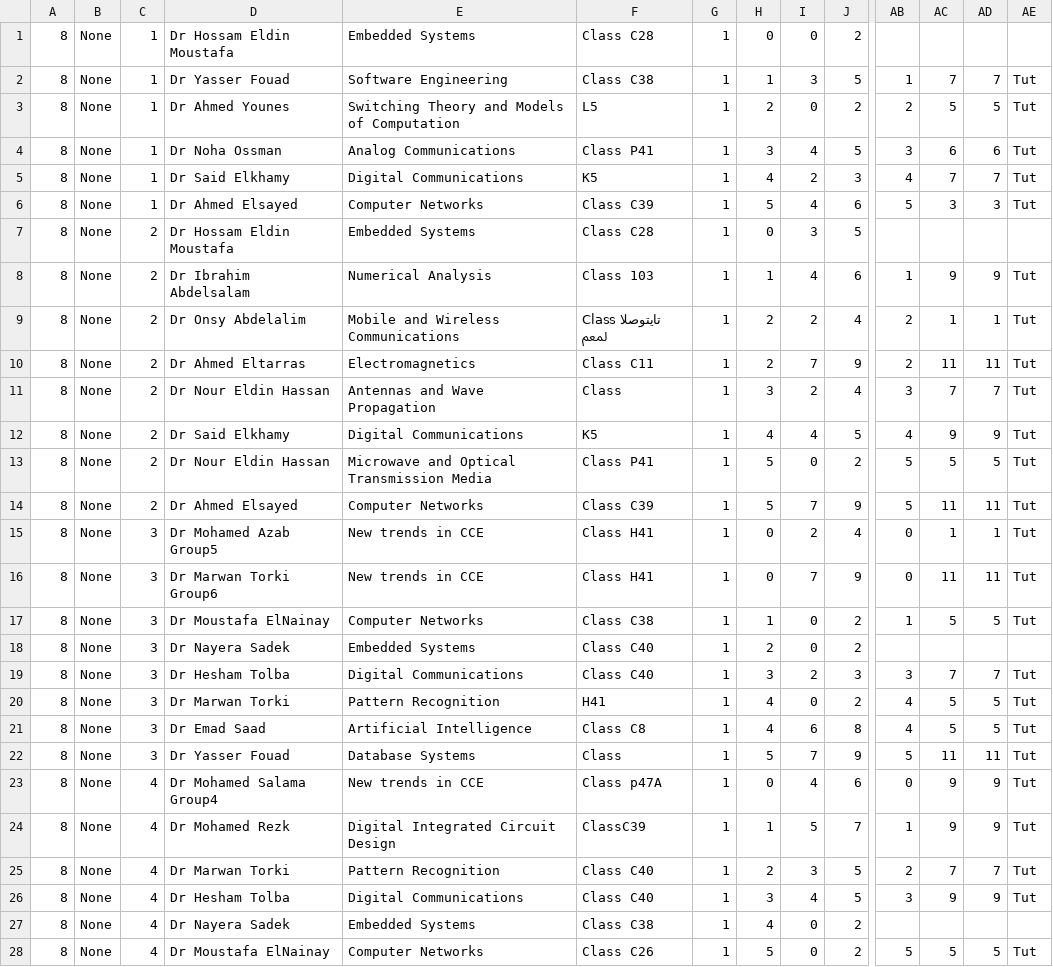
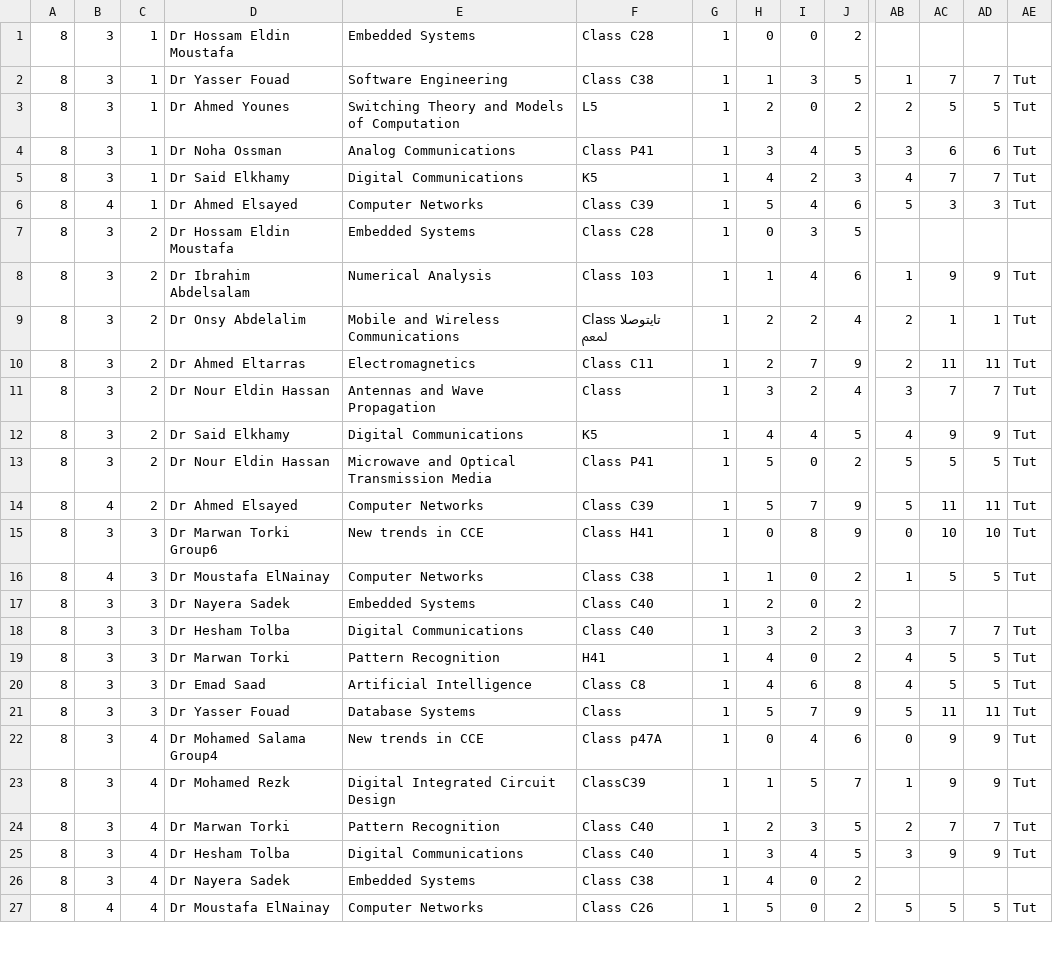
Before and after one commit to ahmedfawzy98/Database-filler, a CSV file: Database_files/CCE 8th_10th term-Spring 2019 -5-2-2019-converted.csv, drawn as a sheet; only a part is shown, gaps mark what is left out; removed rows and columns are numbered as before the commit, all else as after; rows hold the shown columns only; the diff covers the shown part only; the diff names each change by its address in the sheet, - before the commit and + after, or states it on an @@ line.

```diff
--- a/Database_files/CCE 8th_10th term-Spring 2019 -5-2-2019-converted.csv
+++ b/Database_files/CCE 8th_10th term-Spring 2019 -5-2-2019-converted.csv
-B1:B5: None
+B1:B5: 3
-B6: None
+B6: 4
-B7:B13: None
+B7:B13: 3
-B14: None
+B14: 4
-B15: None
+B15: 3
-D15: Dr Mohamed Azab Group5
+D15: Dr Marwan Torki Group6
-I15: 2
+I15: 8
-J15: 4
+J15: 9
-AC15: 1
+AC15: 10
-AD15: 1
+AD15: 10
-row 16: 8 | None | 3 | Dr Marwan Torki Group6 | New trends in CCE | Class H41 | 1 | 0 | 7 | 9 | 0 | 11 | 11 | Tut
-B16: None
+B16: 4
-B17:B26: None
+B17:B26: 3
-B27: None
+B27: 4
```
Also changed, not shown: 15 edited cells elsewhere in this file, Database_files/CCE 3rd -5th - Fall 2018 -28-9-2018-converted.csv, Database_files/CCE 4th&6th term-Spring 2019 -5-2-2019-converted.csv, 10 other files.
